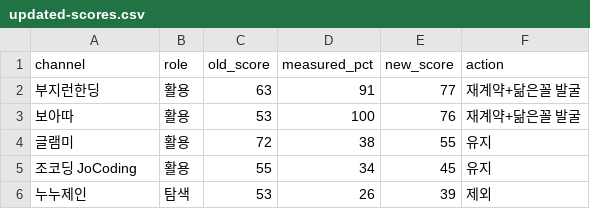
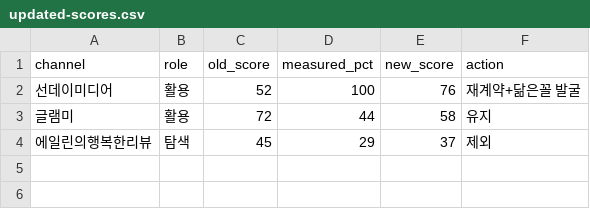
Before and after one commit to EuiJKim/influencer-seeding-engine, a CSV file: data/updated-scores.csv, drawn as a sheet.

```diff
--- a/data/updated-scores.csv
+++ b/data/updated-scores.csv
@@ -1,6 +1,4 @@
 channel,role,old_score,measured_pct,new_score,action
-부지런한딩,활용,63,91,77,재계약+닮은꼴 발굴
-보아따,활용,53,100,76,재계약+닮은꼴 발굴
-글램미,활용,72,38,55,유지
-조코딩 JoCoding,활용,55,34,45,유지
-누누제인,탐색,53,26,39,제외
+선데이미디어,활용,52,100,76,재계약+닮은꼴 발굴
+글램미,활용,72,44,58,유지
+에일린의행복한리뷰,탐색,45,29,37,제외
```
Also changed, not shown: data/attribution-ledger.csv, data/influencer-scores.csv, 6 other files.
